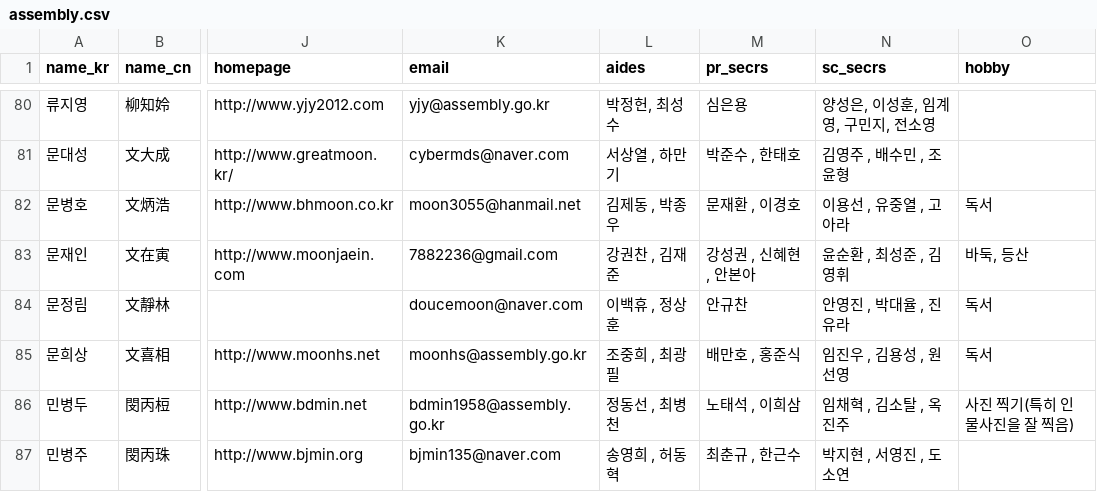
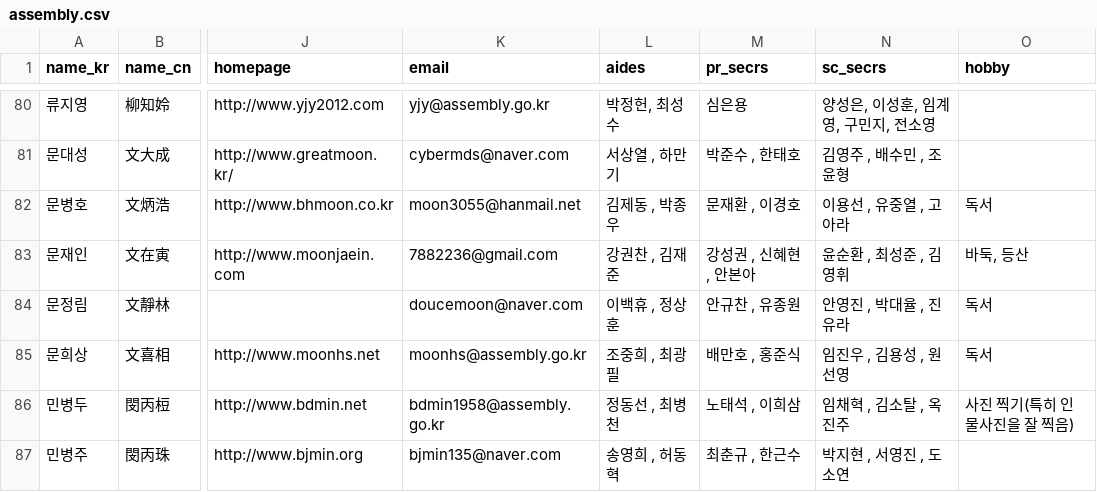
Before and after one commit to teampopong/data-assembly, a CSV file: assembly.csv, drawn as a sheet; only a part is shown, gaps mark what is left out; the diff covers the shown part only; the diff names each change by its address in the sheet, - before the commit and + after, or states it on an @@ line.

```diff
--- a/assembly.csv
+++ b/assembly.csv
-M84 (pr_secrs): 안규찬
+M84 (pr_secrs): 안규찬 , 유종원
```
Also changed, not shown: 13 edited cells elsewhere in this file, committees/committee_list_국토교통위원회.csv, committees/committee_list_외교통일위원회.csv, 2 other files.
